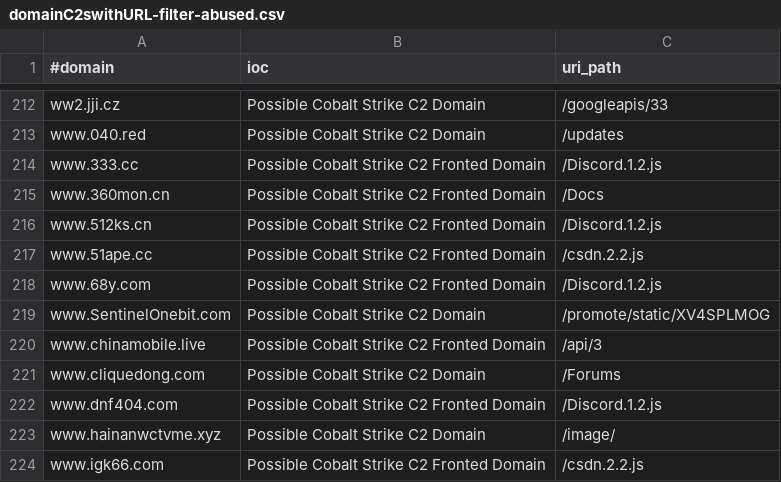
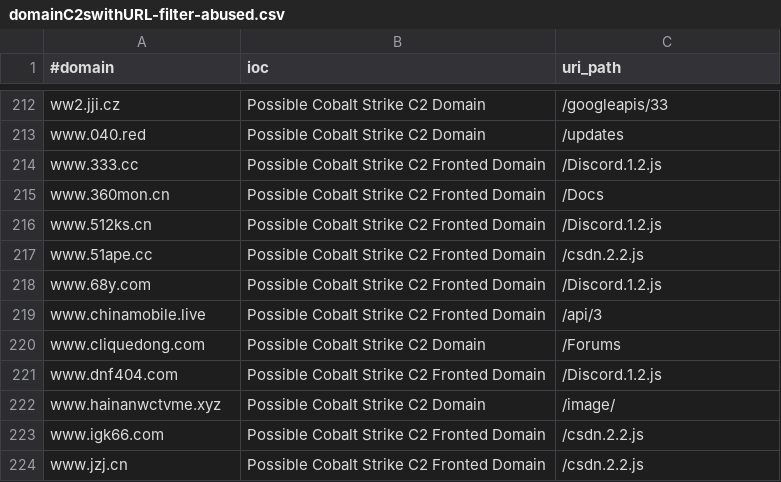
Before and after one commit to VictorCuralea/public-threat-intel-feeds, a CSV file: rawdata/c2intelfeeds/domainC2swithURL-filter-abused.csv, drawn as a sheet; only a part is shown, gaps mark what is left out; the shorter side is filled out with more unchanged rows; the diff names each change by its address in the sheet, - before the commit and + after, or states it on an @@ line.

Commit message:
automated data update, cron

```diff
--- a/rawdata/c2intelfeeds/domainC2swithURL-filter-abused.csv
+++ b/rawdata/c2intelfeeds/domainC2swithURL-filter-abused.csv
-row 219: www.SentinelOnebit.com | Possible Cobalt Strike C2 Domain | /promote/static/XV4SPLMOG
```
Also changed, not shown: rawdata/c2intelfeeds/domainC2s.csv, rawdata/cybercure/get_ips.csv, 26 other files.
